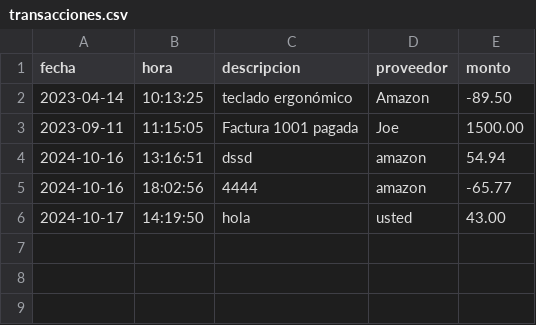
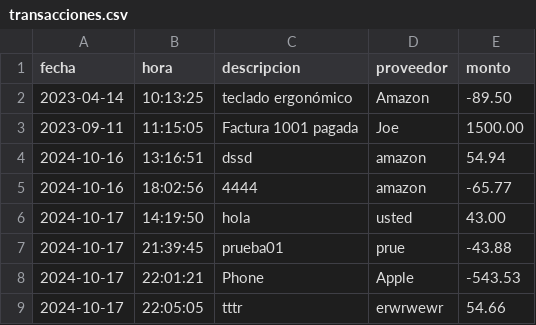
Before and after one commit to DeibCR/ledger-accounting, a CSV file: ledger-accounting/src/main/resources/transacciones.csv, drawn as a sheet.

Commit message:
Add Deposit and Add Transaction refister the transaction as payment or deposit depends of the amount value that the user prompt

```diff
--- a/ledger-accounting/src/main/resources/transacciones.csv
+++ b/ledger-accounting/src/main/resources/transacciones.csv
@@ -6 +6,4 @@ fecha|hora|descripcion|proveedor|monto
 2024-10-17|14:19:50|hola|usted|43.00
+2024-10-17|21:39:45|prueba01|prue|-43.88
+2024-10-17|22:01:21|Phone|Apple|-543.53
+2024-10-17|22:05:05|tttr|erwrwewr|54.66
```
Also changed, not shown: ledger-accounting/src/main/resources/transactionss.csv, 4 other files.
